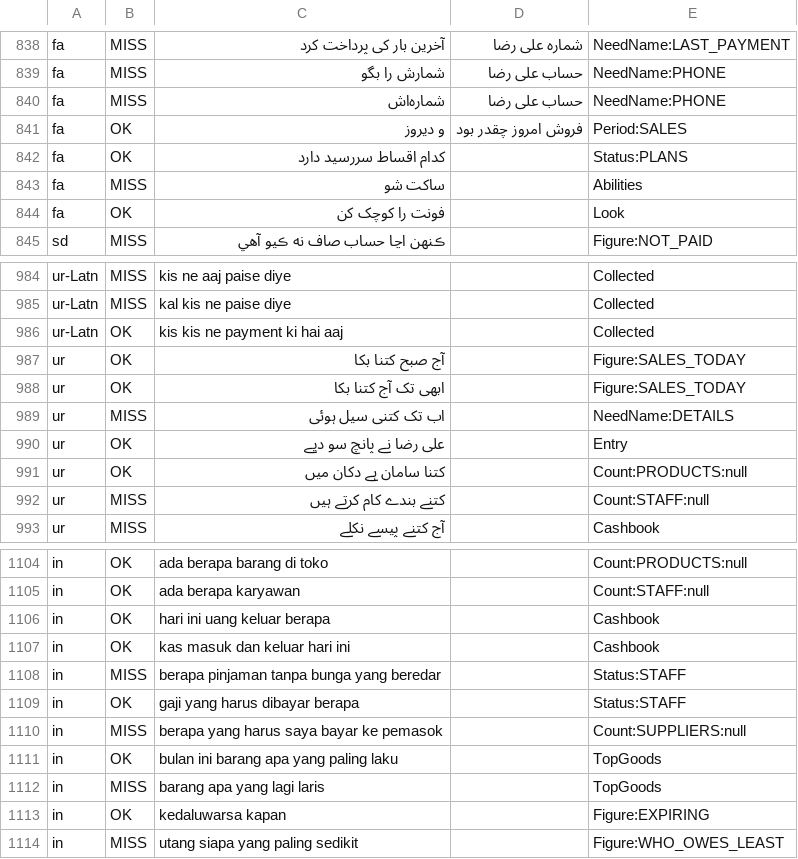
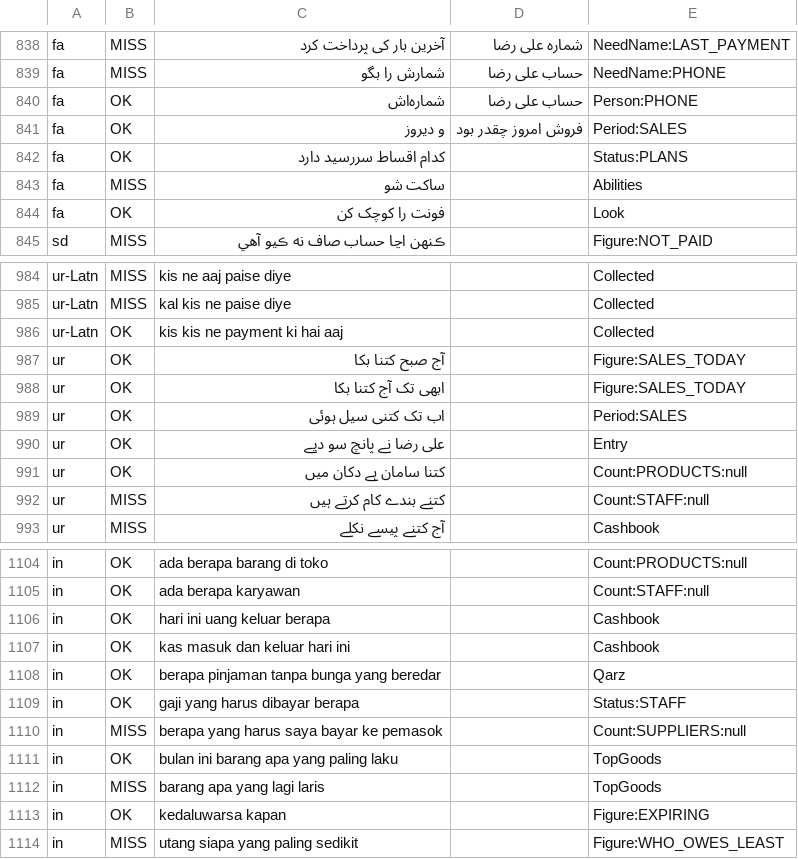
Before and after one commit to aliehtisham052-dotcom/RoshanKhata, a TSV file: shared/src/jvmSharedTest/resources/hudhud/review_d.tsv, drawn as a sheet; only a part is shown, gaps mark what is left out; the diff covers the shown part only.

```diff
--- a/shared/src/jvmSharedTest/resources/hudhud/review_d.tsv
+++ b/shared/src/jvmSharedTest/resources/hudhud/review_d.tsv
@@ -839,3 +839,3 @@ fa	MISS	آخرین بار کی پرداخت کرد	شماره علی رضا	Need
 fa	MISS	شمارش را بگو	حساب علی رضا	NeedName:PHONE
-fa	MISS	شماره‌اش	حساب علی رضا	NeedName:PHONE
+fa	OK	شماره‌اش	حساب علی رضا	Person:PHONE
 fa	OK	و دیروز	فروش امروز چقدر بود	Period:SALES
@@ -988,3 +988,3 @@ ur	OK	آج صبح کتنا بکا		Figure:SALES_TODAY
 ur	OK	ابھی تک آج کتنا بکا		Figure:SALES_TODAY
-ur	MISS	اب تک کتنی سیل ہوئی		NeedName:DETAILS
+ur	OK	اب تک کتنی سیل ہوئی		Period:SALES
 ur	OK	علی رضا نے پانچ سو دیے		Entry
@@ -1107,3 +1107,3 @@ in	OK	hari ini uang keluar berapa		Cashbook
 in	OK	kas masuk dan keluar hari ini		Cashbook
-in	MISS	berapa pinjaman tanpa bunga yang beredar		Status:STAFF
+in	OK	berapa pinjaman tanpa bunga yang beredar		Qarz
 in	OK	gaji yang harus dibayar berapa		Status:STAFF
```
Also changed, not shown: 14 edited cells elsewhere in this file, 5 other files.
